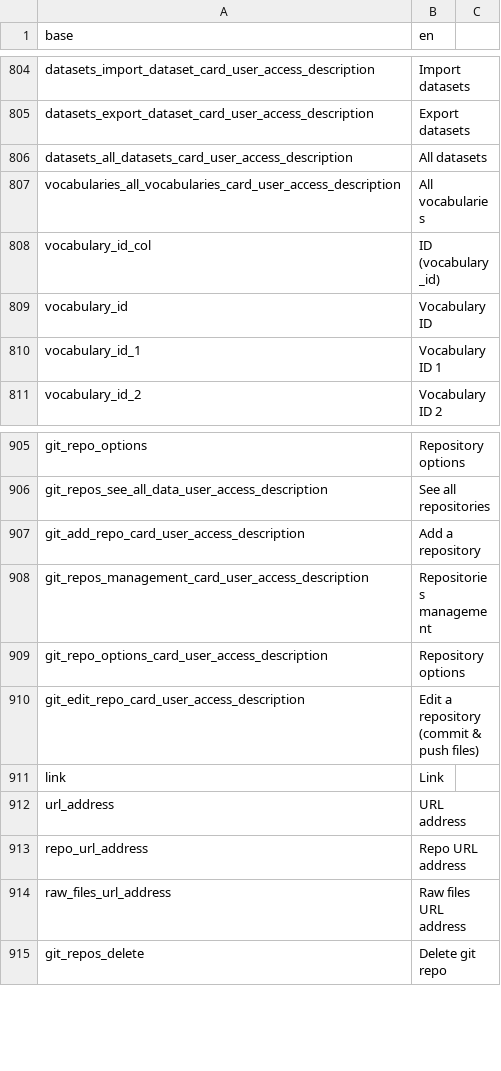
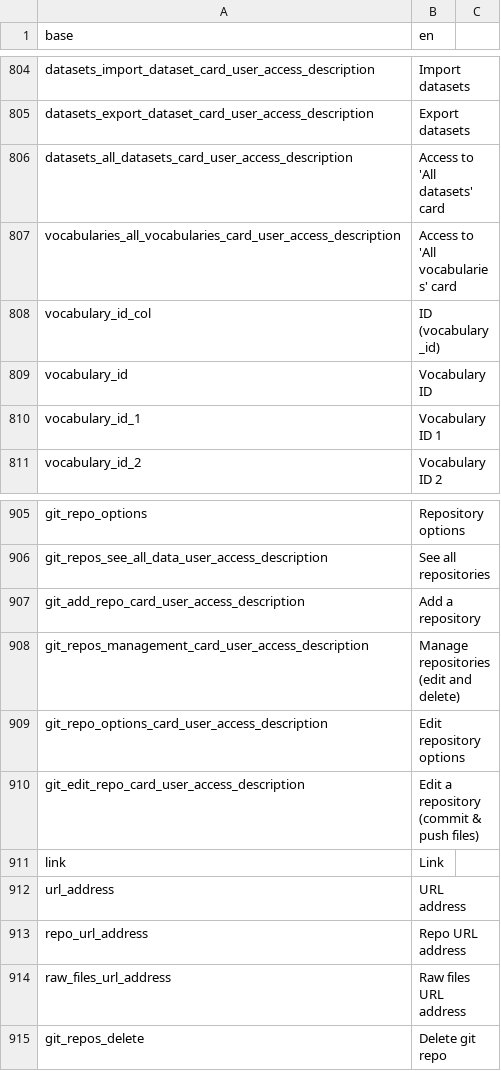
Before and after one commit to BorisDelange/LinkR, a CSV file: inst/translations/translation_en.csv, drawn as a sheet; only a part is shown, gaps mark what is left out.

```diff
--- a/inst/translations/translation_en.csv
+++ b/inst/translations/translation_en.csv
@@ -805,4 +805,4 @@ datasets_import_dataset_card_user_access_description,Import datasets
 datasets_export_dataset_card_user_access_description,Export datasets
-datasets_all_datasets_card_user_access_description,All datasets
-vocabularies_all_vocabularies_card_user_access_description,All vocabularies
+datasets_all_datasets_card_user_access_description,Access to 'All datasets' card
+vocabularies_all_vocabularies_card_user_access_description,Access to 'All vocabularies' card
 vocabulary_id_col,ID (vocabulary_id)
@@ -907,4 +907,4 @@ git_repos_see_all_data_user_access_description,See all repositories
 git_add_repo_card_user_access_description,Add a repository
-git_repos_management_card_user_access_description,Repositories management
-git_repo_options_card_user_access_description,Repository options
+git_repos_management_card_user_access_description,Manage repositories (edit and delete)
+git_repo_options_card_user_access_description,Edit repository options
 git_edit_repo_card_user_access_description,Edit a repository (commit & push files)
```
Also changed, not shown: inst/translations/translation_fr.csv, 11 other files.
